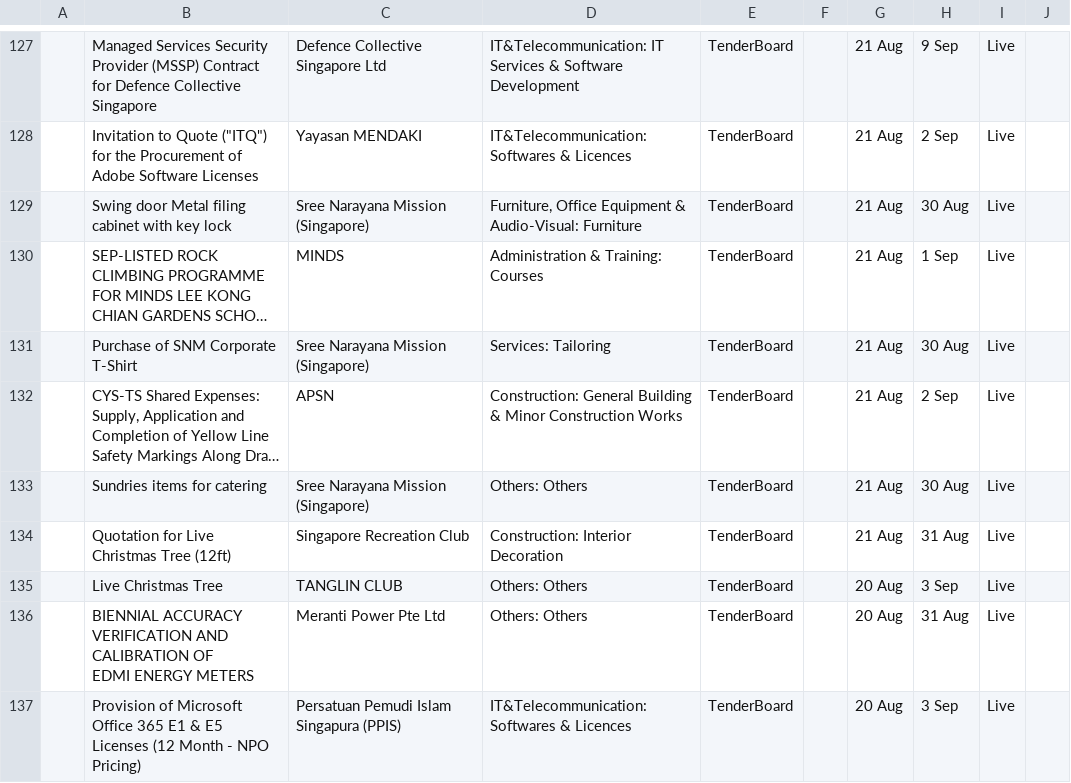
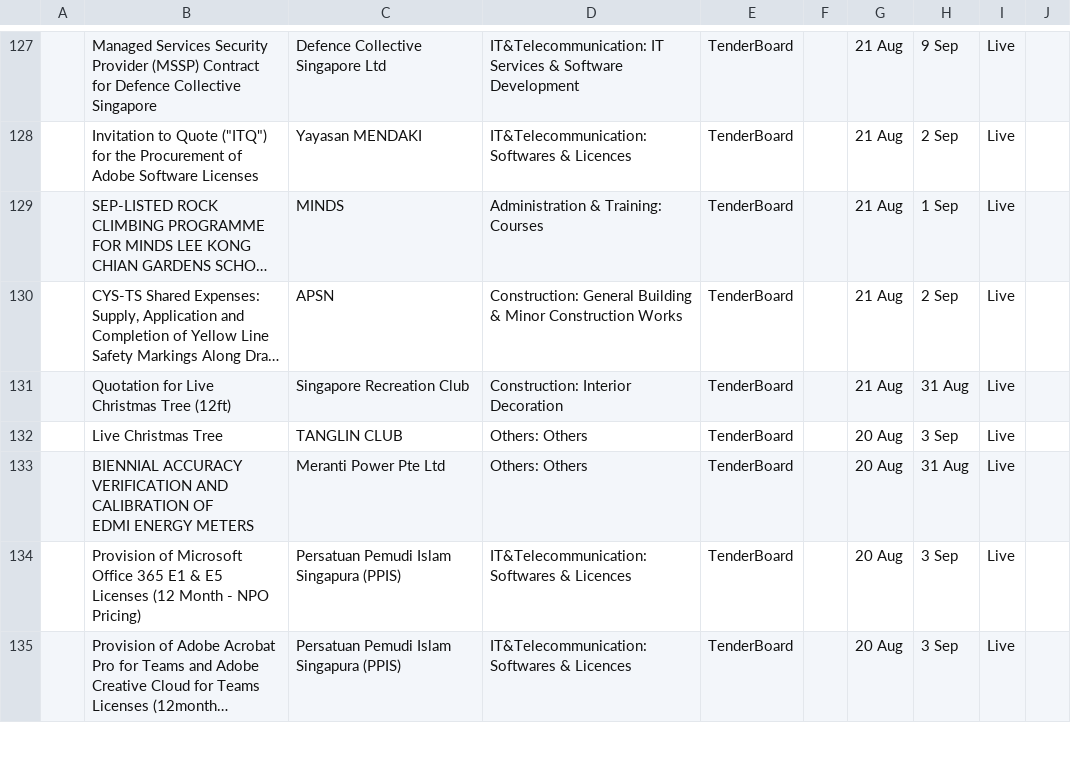
Before and after one commit to bns-hub/Projects, a CSV file: data/TenderBoard_Raw_latest.csv, drawn as a sheet; only a part is shown, gaps mark what is left out; the shorter side is filled out with more unchanged rows; long unchanged cells end in …; the diff names each change by its address in the sheet, - before the commit and + after, or states it on an @@ line.

```diff
--- a/data/TenderBoard_Raw_latest.csv
+++ b/data/TenderBoard_Raw_latest.csv
-row 129:  | Swing door Metal filing cabinet with key lock | Sree Narayana Mission (Singapore) | Furniture, Office Equipment & Audio-Visual: Furniture | TenderBoard |  | 21 Aug | 30 Aug | Live
-row 131:  | Purchase of SNM Corporate T-Shirt | Sree Narayana Mission (Singapore) | Services: Tailoring | TenderBoard |  | 21 Aug | 30 Aug | Live
-row 133:  | Sundries items for catering | Sree Narayana Mission (Singapore) | Others: Others | TenderBoard |  | 21 Aug | 30 Aug | Live
```
Also changed, not shown: 1 other file.
